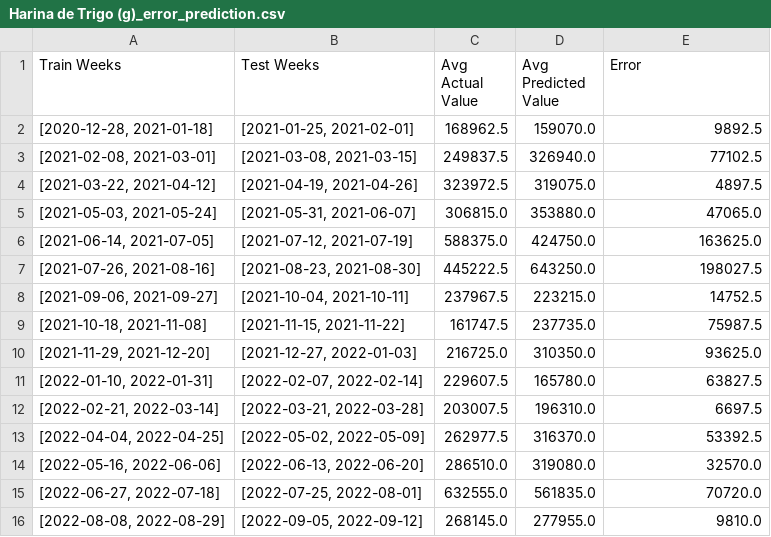
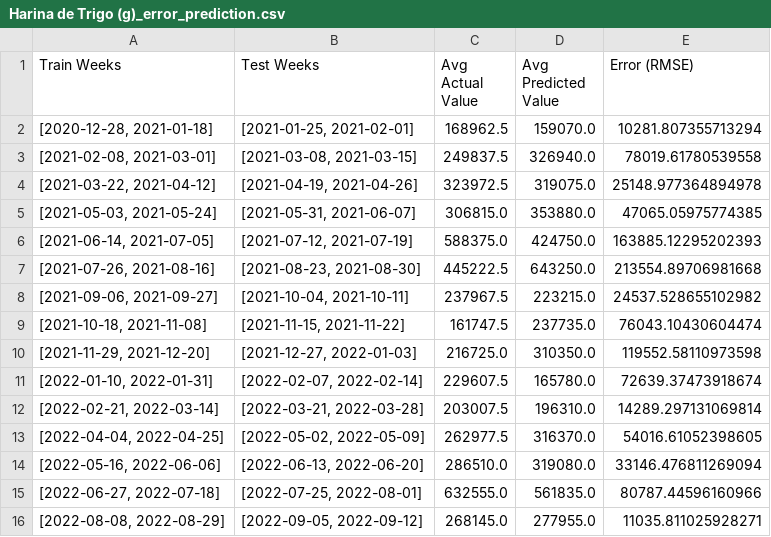
Before and after one commit to emiliafernanndez/IO-TPI, a CSV file: error_prediction/Harina de Trigo (g)_error_prediction.csv, drawn as a sheet.

```diff
--- a/error_prediction/Harina de Trigo (g)_error_prediction.csv
+++ b/error_prediction/Harina de Trigo (g)_error_prediction.csv
@@ -1,16 +1,16 @@
-Train Weeks,Test Weeks,Avg Actual Value,Avg Predicted Value,Error
-"[2020-12-28, 2021-01-18]","[2021-01-25, 2021-02-01]",168962.5,159070.0,9892.5
-"[2021-02-08, 2021-03-01]","[2021-03-08, 2021-03-15]",249837.5,326940.0,77102.5
-"[2021-03-22, 2021-04-12]","[2021-04-19, 2021-04-26]",323972.5,319075.0,4897.5
-"[2021-05-03, 2021-05-24]","[2021-05-31, 2021-06-07]",306815.0,353880.0,47065.0
-"[2021-06-14, 2021-07-05]","[2021-07-12, 2021-07-19]",588375.0,424750.0,163625.0
-"[2021-07-26, 2021-08-16]","[2021-08-23, 2021-08-30]",445222.5,643250.0,198027.5
-"[2021-09-06, 2021-09-27]","[2021-10-04, 2021-10-11]",237967.5,223215.0,14752.5
-"[2021-10-18, 2021-11-08]","[2021-11-15, 2021-11-22]",161747.5,237735.0,75987.5
-"[2021-11-29, 2021-12-20]","[2021-12-27, 2022-01-03]",216725.0,310350.0,93625.0
-"[2022-01-10, 2022-01-31]","[2022-02-07, 2022-02-14]",229607.5,165780.0,63827.5
-"[2022-02-21, 2022-03-14]","[2022-03-21, 2022-03-28]",203007.5,196310.0,6697.5
-"[2022-04-04, 2022-04-25]","[2022-05-02, 2022-05-09]",262977.5,316370.0,53392.5
-"[2022-05-16, 2022-06-06]","[2022-06-13, 2022-06-20]",286510.0,319080.0,32570.0
-"[2022-06-27, 2022-07-18]","[2022-07-25, 2022-08-01]",632555.0,561835.0,70720.0
-"[2022-08-08, 2022-08-29]","[2022-09-05, 2022-09-12]",268145.0,277955.0,9810.0
+Train Weeks,Test Weeks,Avg Actual Value,Avg Predicted Value,Error (RMSE)
+"[2020-12-28, 2021-01-18]","[2021-01-25, 2021-02-01]",168962.5,159070.0,10281.807355713294
+"[2021-02-08, 2021-03-01]","[2021-03-08, 2021-03-15]",249837.5,326940.0,78019.61780539558
+"[2021-03-22, 2021-04-12]","[2021-04-19, 2021-04-26]",323972.5,319075.0,25148.977364894978
+"[2021-05-03, 2021-05-24]","[2021-05-31, 2021-06-07]",306815.0,353880.0,47065.05975774385
+"[2021-06-14, 2021-07-05]","[2021-07-12, 2021-07-19]",588375.0,424750.0,163885.12295202393
+"[2021-07-26, 2021-08-16]","[2021-08-23, 2021-08-30]",445222.5,643250.0,213554.89706981668
+"[2021-09-06, 2021-09-27]","[2021-10-04, 2021-10-11]",237967.5,223215.0,24537.528655102982
+"[2021-10-18, 2021-11-08]","[2021-11-15, 2021-11-22]",161747.5,237735.0,76043.10430604474
+"[2021-11-29, 2021-12-20]","[2021-12-27, 2022-01-03]",216725.0,310350.0,119552.58110973598
+"[2022-01-10, 2022-01-31]","[2022-02-07, 2022-02-14]",229607.5,165780.0,72639.37473918674
+"[2022-02-21, 2022-03-14]","[2022-03-21, 2022-03-28]",203007.5,196310.0,14289.297131069814
+"[2022-04-04, 2022-04-25]","[2022-05-02, 2022-05-09]",262977.5,316370.0,54016.61052398605
+"[2022-05-16, 2022-06-06]","[2022-06-13, 2022-06-20]",286510.0,319080.0,33146.476811269094
+"[2022-06-27, 2022-07-18]","[2022-07-25, 2022-08-01]",632555.0,561835.0,80787.44596160966
+"[2022-08-08, 2022-08-29]","[2022-09-05, 2022-09-12]",268145.0,277955.0,11035.811025928271
```
Also changed, not shown: error_prediction/AzÃºcar (g)_error_prediction.csv, error_prediction/Manteca (g)_error_prediction.csv, 2 other files.
